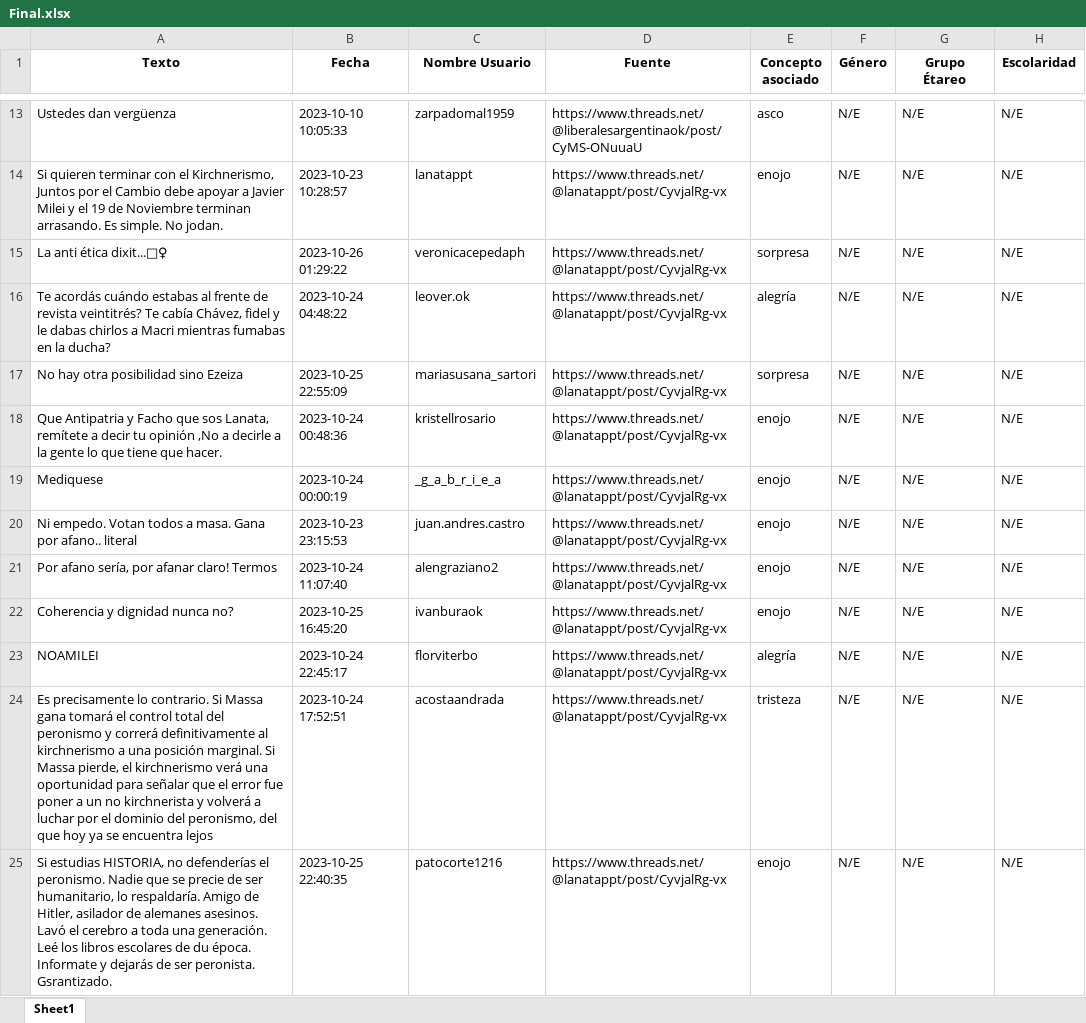
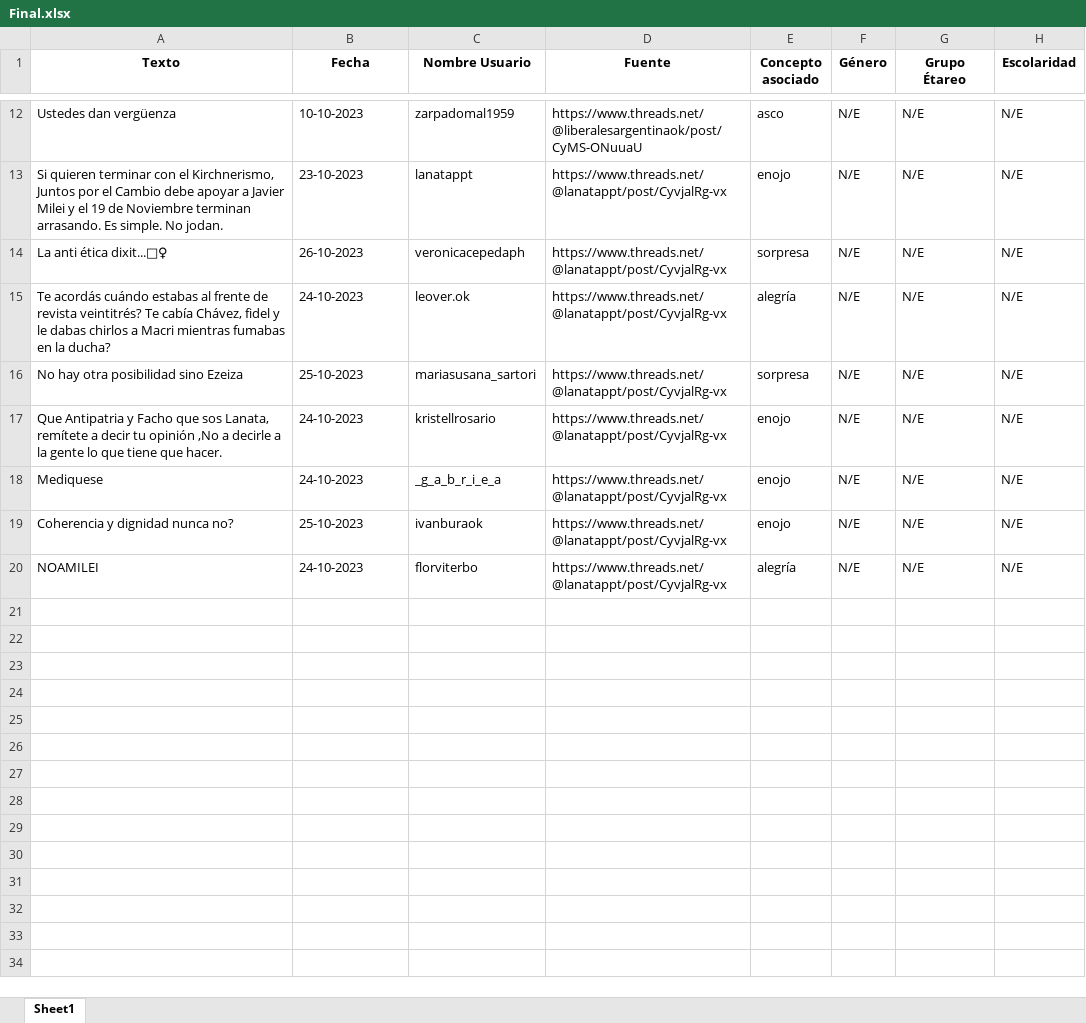
Before and after one commit to Riddikuluz/Threads.net-emotional-Scraper, an Excel workbook: xlsx/Final.xlsx, sheet Sheet1, drawn as a sheet; only a part is shown, gaps mark what is left out; values as stored, in another font and other column widths than the file's, no borders; removed rows and columns are numbered as before the commit, all else as after; the diff covers the shown part only; the diff names each change by its address in the sheet, - before the commit and + after, or states it on an @@ line.

```diff
--- a/xlsx/Final.xlsx (sheet Sheet1)
+++ b/xlsx/Final.xlsx (sheet Sheet1)
-B12 (Fecha): 2023-10-10 10:05:33
+B12 (Fecha): 10-10-2023
-B13 (Fecha): 2023-10-23 10:28:57
+B13 (Fecha): 23-10-2023
-B14 (Fecha): 2023-10-26 01:29:22
+B14 (Fecha): 26-10-2023
-B15 (Fecha): 2023-10-24 04:48:22
+B15 (Fecha): 24-10-2023
-B16 (Fecha): 2023-10-25 22:55:09
+B16 (Fecha): 25-10-2023
-B17 (Fecha): 2023-10-24 00:48:36
+B17 (Fecha): 24-10-2023
-B18 (Fecha): 2023-10-24 00:00:19
+B18 (Fecha): 24-10-2023
-row 20: Ni empedo. Votan todos a masa. Gana por afano.. literal | 2023-10-23 23:15:53 | juan.andres.castro | https://www.threads.net/@lanatappt/post/CyvjalRg-vx | enojo | N/E | N/E | N/E
-row 21: Por afano sería, por afanar claro! Termos | 2023-10-24 11:07:40 | alengraziano2 | https://www.threads.net/@lanatappt/post/CyvjalRg-vx | enojo | N/E | N/E | N/E
-B19 (Fecha): 2023-10-25 16:45:20
+B19 (Fecha): 25-10-2023
-B20 (Fecha): 2023-10-24 22:45:17
+B20 (Fecha): 24-10-2023
-row 24: Es precisamente lo contrario. Si Massa gana tomará el control total del peronismo y correrá definitivamente al kirchnerismo a una posición marginal. Si Massa pierde, el kirchnerismo verá una oportunidad para señalar que el error fue poner a un no kirchnerista y volverá a luchar por el dominio del peronismo, del que hoy ya se encuentra lejos | 2023-10-24 17:52:51 | acostaandrada | https://www.threads.net/@lanatappt/post/CyvjalRg-vx | tristeza | N/E | N/E | N/E
-row 25: Si estudias HISTORIA, no defenderías el peronismo. Nadie que se precie de ser humanitario, lo respaldaría. Amigo de Hitler, asilador de alemanes asesinos. Lavó el cerebro a toda una generación. Leé los libros escolares de du época. Informate y dejarás de ser peronista. Gsrantizado. | 2023-10-25 22:40:35 | patocorte1216 | https://www.threads.net/@lanatappt/post/CyvjalRg-vx | enojo | N/E | N/E | N/E
```
Also changed, not shown: 2 added rows, 3 removed rows and 11 edited cells elsewhere in this sheet, 14 other files.
